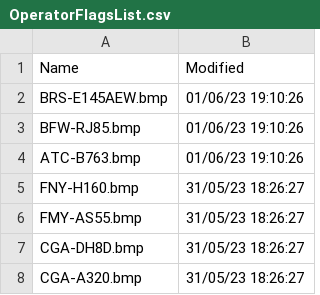
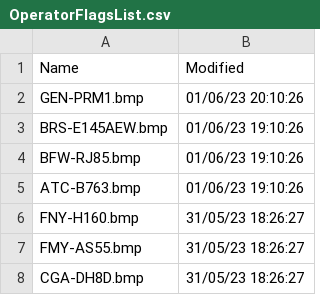
Before and after one commit to classicvalues/VRSOperatorFlags, a CSV file: OperatorFlagsList.csv, drawn as a sheet; only a part is shown; the shorter side is filled out with more unchanged rows.

```diff
--- a/OperatorFlagsList.csv
+++ b/OperatorFlagsList.csv
@@ -1,2 +1,3 @@
 Name,Modified
+GEN-PRM1.bmp,01/06/23 20:10:26
 BRS-E145AEW.bmp,01/06/23 19:10:26
```
Also changed, not shown: 1 other file.
